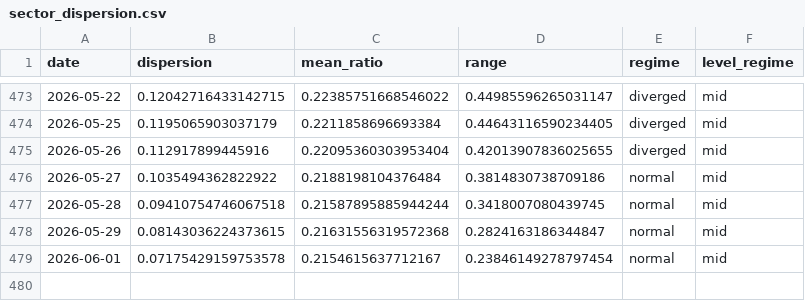
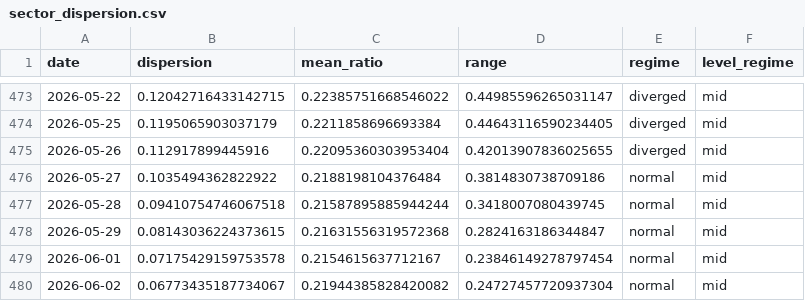
Before and after one commit to sydcurie/uptrend-dashboard, a CSV file: data/sector_dispersion.csv, drawn as a sheet; only a part is shown, gaps mark what is left out.

```diff
--- a/data/sector_dispersion.csv
+++ b/data/sector_dispersion.csv
@@ -479 +479,2 @@ date,dispersion,mean_ratio,range,regime,level_regime
 2026-06-01,0.07175429159753578,0.2154615637712167,0.23846149278797454,normal,mid
+2026-06-02,0.06773435187734067,0.21944385828420082,0.24727457720937304,normal,mid
```
Also changed, not shown: data/industry_summary.csv, data/sector_summary.csv, 2 other files.
